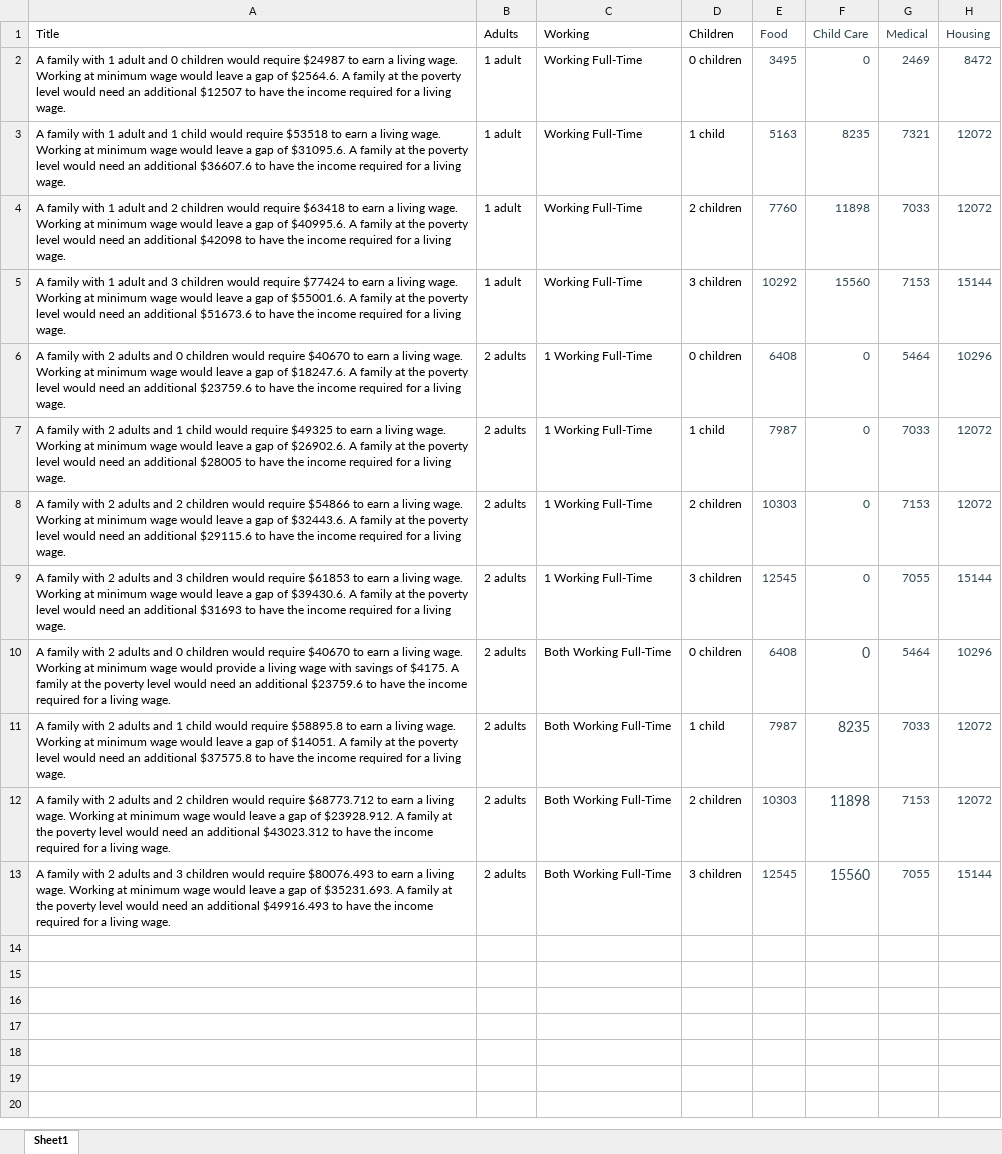
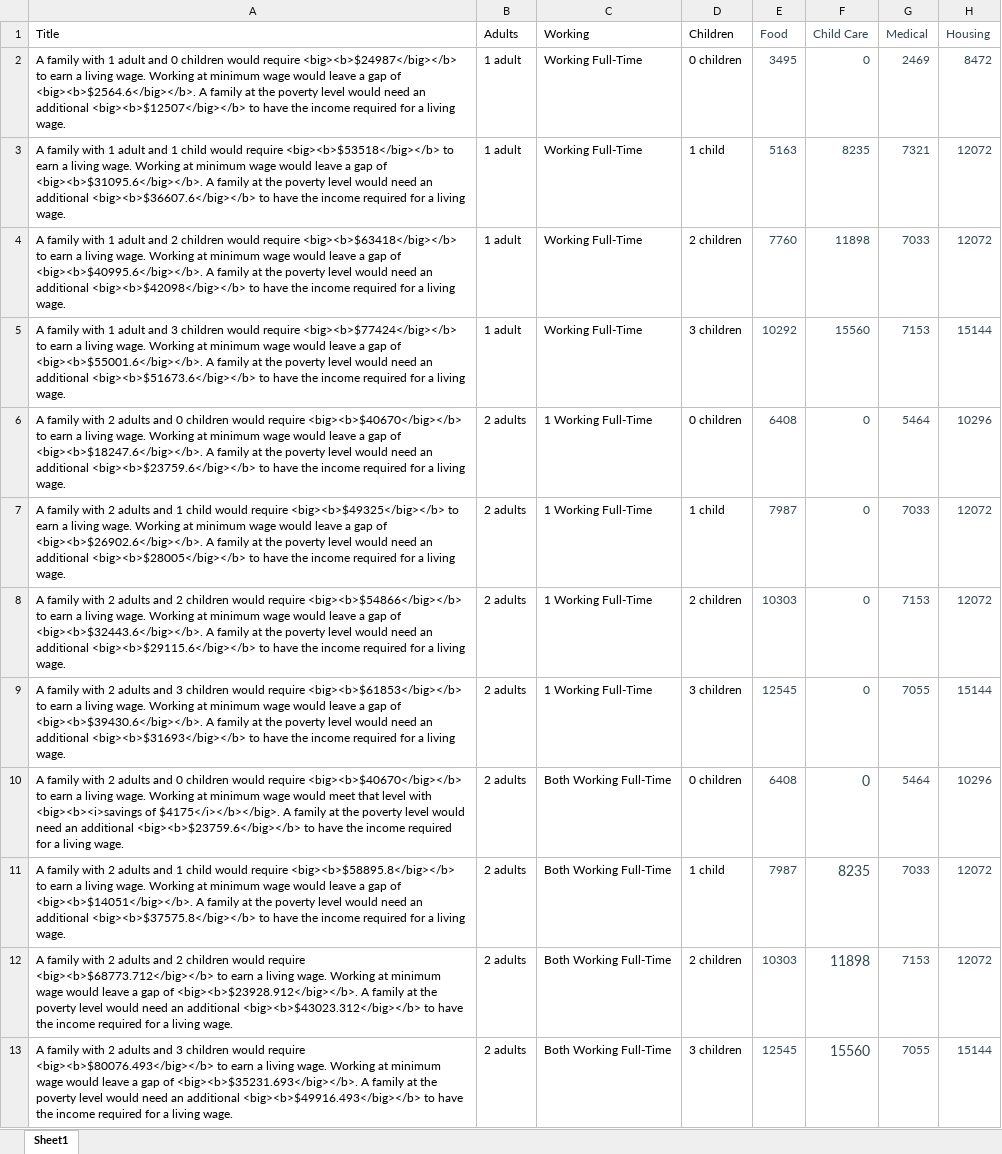
Before and after one commit to mjclawrence/privilege_and_poverty, an Excel workbook: addison_county_101/storymap_data/expenses_county.xlsx, sheet Sheet1, drawn as a sheet; only a part is shown; values as stored, in another font and other column widths than the file's, no borders; the diff names each change by its address in the sheet, - before the commit and + after, or states it on an @@ line.

Commit message:
Format dollars for expenses

```diff
--- a/addison_county_101/storymap_data/expenses_county.xlsx (sheet Sheet1)
+++ b/addison_county_101/storymap_data/expenses_county.xlsx (sheet Sheet1)
-A2 (Title): …would require $24987 to earn a living wage. Working at minimum wage would leave a gap of $2564.6. A family at the poverty level would need an additional $12507 to have…
+A2 (Title): …would require <big><b>$24987</big></b> to earn a living wage. Working at minimum wage would leave a gap of <big><b>$2564.6</big></b>. A family at the poverty level would need an additional <big><b>$12507</big></b> to have…
-A3 (Title): …would require $53518 to earn a living wage. Working at minimum wage would leave a gap of $31095.6. A family at the poverty level would need an additional $36607.6 to have…
+A3 (Title): …would require <big><b>$53518</big></b> to earn a living wage. Working at minimum wage would leave a gap of <big><b>$31095.6</big></b>. A family at the poverty level would need an additional <big><b>$36607.6</big></b> to have…
-A4 (Title): …would require $63418 to earn a living wage. Working at minimum wage would leave a gap of $40995.6. A family at the poverty level would need an additional $42098 to have…
+A4 (Title): …would require <big><b>$63418</big></b> to earn a living wage. Working at minimum wage would leave a gap of <big><b>$40995.6</big></b>. A family at the poverty level would need an additional <big><b>$42098</big></b> to have…
-A5 (Title): …would require $77424 to earn a living wage. Working at minimum wage would leave a gap of $55001.6. A family at the poverty level would need an additional $51673.6 to have…
+A5 (Title): …would require <big><b>$77424</big></b> to earn a living wage. Working at minimum wage would leave a gap of <big><b>$55001.6</big></b>. A family at the poverty level would need an additional <big><b>$51673.6</big></b> to have…
-A6 (Title): …would require $40670 to earn a living wage. Working at minimum wage would leave a gap of $18247.6. A family at the poverty level would need an additional $23759.6 to have…
+A6 (Title): …would require <big><b>$40670</big></b> to earn a living wage. Working at minimum wage would leave a gap of <big><b>$18247.6</big></b>. A family at the poverty level would need an additional <big><b>$23759.6</big></b> to have…
-A7 (Title): …would require $49325 to earn a living wage. Working at minimum wage would leave a gap of $26902.6. A family at the poverty level would need an additional $28005 to have…
+A7 (Title): …would require <big><b>$49325</big></b> to earn a living wage. Working at minimum wage would leave a gap of <big><b>$26902.6</big></b>. A family at the poverty level would need an additional <big><b>$28005</big></b> to have…
-A8 (Title): …would require $54866 to earn a living wage. Working at minimum wage would leave a gap of $32443.6. A family at the poverty level would need an additional $29115.6 to have…
+A8 (Title): …would require <big><b>$54866</big></b> to earn a living wage. Working at minimum wage would leave a gap of <big><b>$32443.6</big></b>. A family at the poverty level would need an additional <big><b>$29115.6</big></b> to have…
-A9 (Title): …would require $61853 to earn a living wage. Working at minimum wage would leave a gap of $39430.6. A family at the poverty level would need an additional $31693 to have…
+A9 (Title): …would require <big><b>$61853</big></b> to earn a living wage. Working at minimum wage would leave a gap of <big><b>$39430.6</big></b>. A family at the poverty level would need an additional <big><b>$31693</big></b> to have…
-A10 (Title): …would require $40670 to earn a living wage. Working at minimum wage would provide a living wage with savings of $4175. A family at the poverty level would need an additional $23759.6 to have…
+A10 (Title): …would require <big><b>$40670</big></b> to earn a living wage. Working at minimum wage would meet that level with <big><b><i>savings of $4175</i></b></big>. A family at the poverty level would need an additional <big><b>$23759.6</big></b> to have…
-A11 (Title): …would require $58895.8 to earn a living wage. Working at minimum wage would leave a gap of $14051. A family at the poverty level would need an additional $37575.8 to have…
+A11 (Title): …would require <big><b>$58895.8</big></b> to earn a living wage. Working at minimum wage would leave a gap of <big><b>$14051</big></b>. A family at the poverty level would need an additional <big><b>$37575.8</big></b> to have…
-A12 (Title): …would require $68773.712 to earn a living wage. Working at minimum wage would leave a gap of $23928.912. A family at the poverty level would need an additional $43023.312 to have…
+A12 (Title): …would require <big><b>$68773.712</big></b> to earn a living wage. Working at minimum wage would leave a gap of <big><b>$23928.912</big></b>. A family at the poverty level would need an additional <big><b>$43023.312</big></b> to have…
-A13 (Title): …would require $80076.493 to earn a living wage. Working at minimum wage would leave a gap of $35231.693. A family at the poverty level would need an additional $49916.493 to have…
+A13 (Title): …would require <big><b>$80076.493</big></b> to earn a living wage. Working at minimum wage would leave a gap of <big><b>$35231.693</big></b>. A family at the poverty level would need an additional <big><b>$49916.493</big></b> to have…
```
Also changed, not shown: 2 other files.
